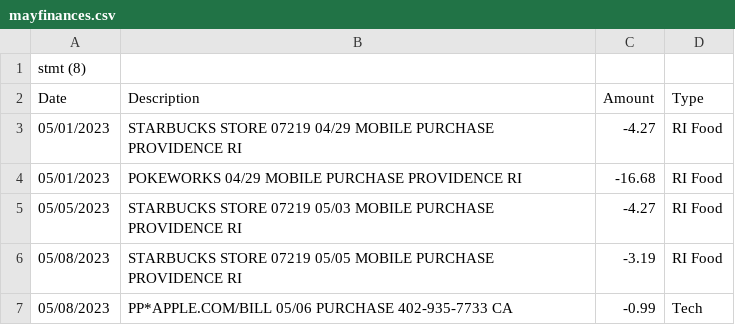
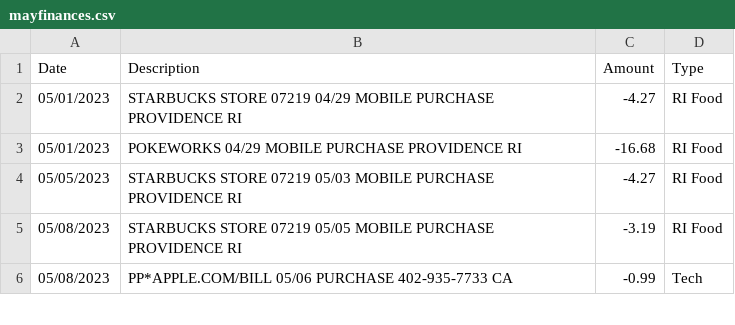
Before and after one commit to m512d/finances, a CSV file: mayfinances.csv, drawn as a sheet; only a part is shown.

Commit message:
Update mayfinances.csv

```diff
--- a/mayfinances.csv
+++ b/mayfinances.csv
@@ -1,2 +1 @@
-stmt (8),,,
 Date,Description,Amount,Type
```
